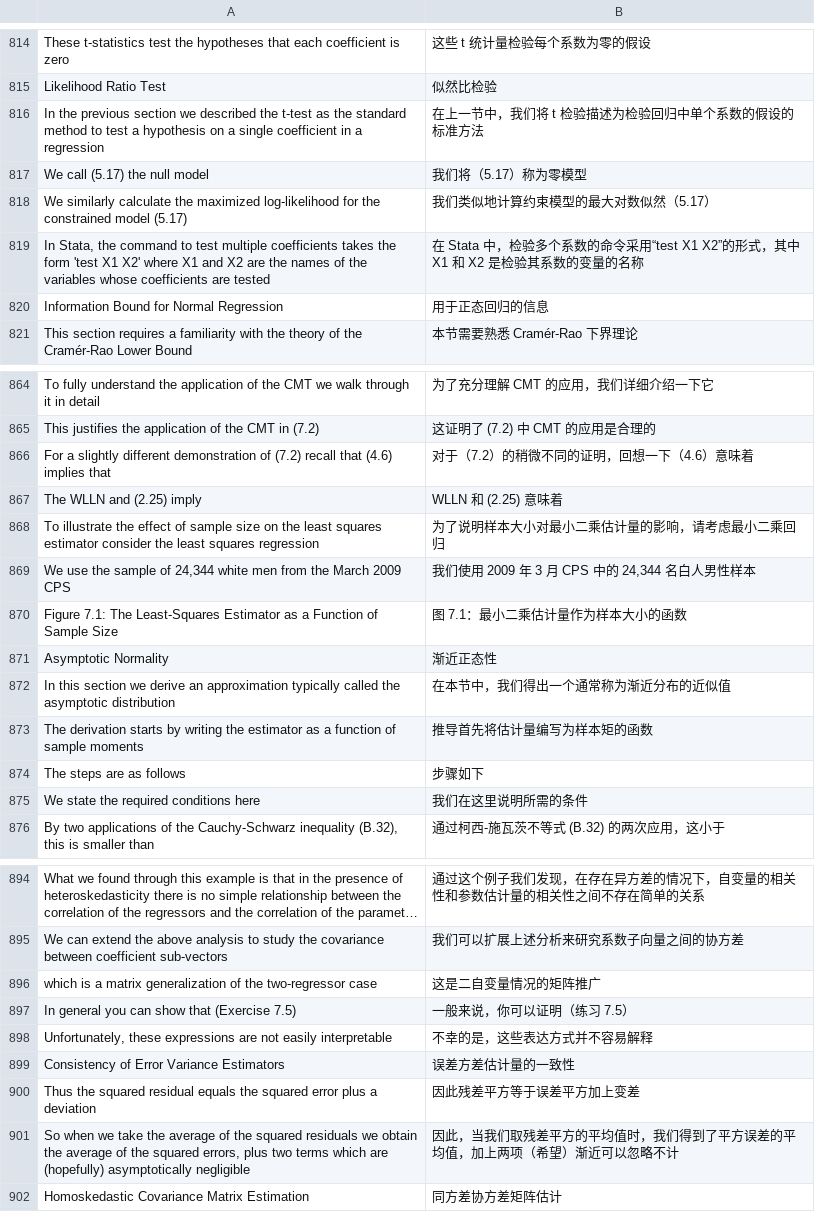
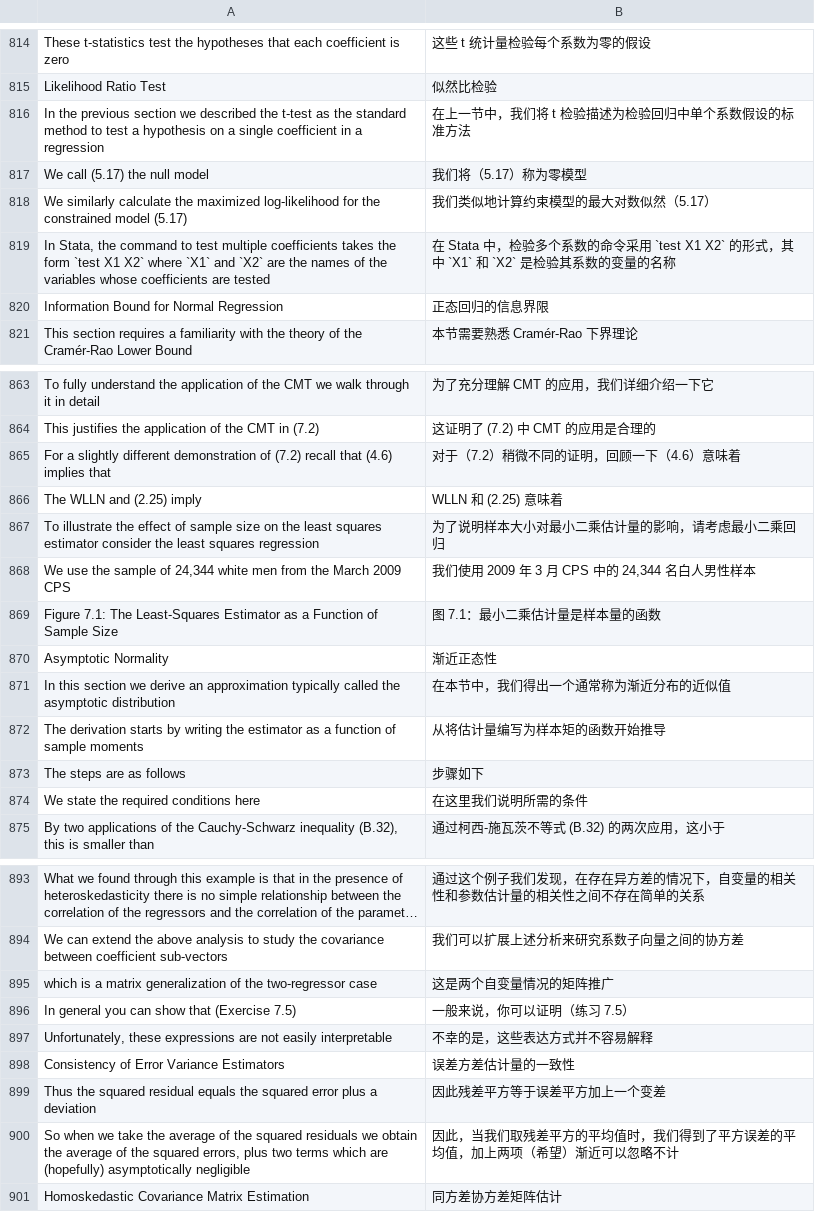
Before and after one commit to huhuaping/EMwords, a TSV file: tsv/hansen_hand.tsv, drawn as a sheet; only a part is shown, gaps mark what is left out; long unchanged cells end in …; addresses are those after the commit; the diff covers the shown part only; the diff names each change by its address in the sheet, - before the commit and + after, or states it on an @@ line.

```diff
--- a/tsv/hansen_hand.tsv
+++ b/tsv/hansen_hand.tsv
-B816: 在上一节中，我们将 t 检验描述为检验回归中单个系数的假设的标准方法
+B816: 在上一节中，我们将 t 检验描述为检验回归中单个系数假设的标准方法
-A819: …the form 'test X1 X2' where X1 and X2 are the…
+A819: …the form `test X1 X2` where `X1` and `X2` are the…
-B819: …命令采用“test X1 X2”的形式，其中 X1 和 X2 是检验其…
+B819: …命令采用 `test X1 X2` 的形式，其中 `X1` 和 `X2` 是检验其…
-B820: 用于正态回归的信息
+B820: 正态回归的信息界限
-B865: 对于（7.2）的稍微不同的证明，回想一下（4.6）意味着
+B865: 对于（7.2）稍微不同的证明，回顾一下（4.6）意味着
-B869: 图 7.1：最小二乘估计量作为样本大小的函数
+B869: 图 7.1：最小二乘估计量是样本量的函数
-B872: 推导首先将估计量编写为样本矩的函数
+B872: 从将估计量编写为样本矩的函数开始推导
-B874: 我们在这里说明所需的条件
+B874: 在这里我们说明所需的条件
-B895: 这是二自变量情况的矩阵推广
+B895: 这是两个自变量情况的矩阵推广
-B899: 因此残差平方等于误差平方加上变差
+B899: 因此残差平方等于误差平方加上一个变差
```
Also changed, not shown: 1 removed row and 47 edited cells elsewhere in this file.
